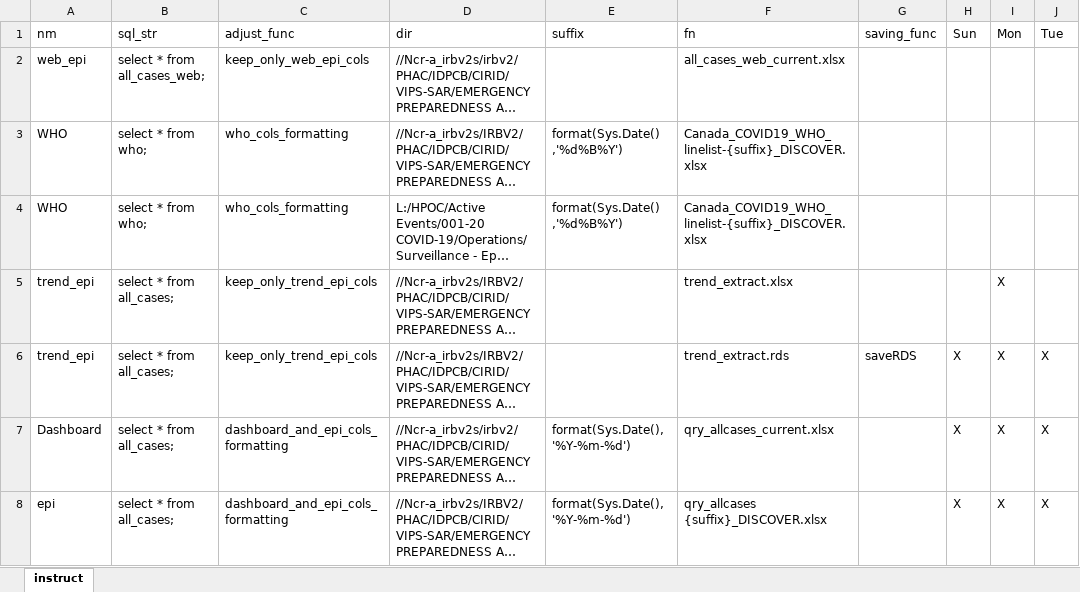
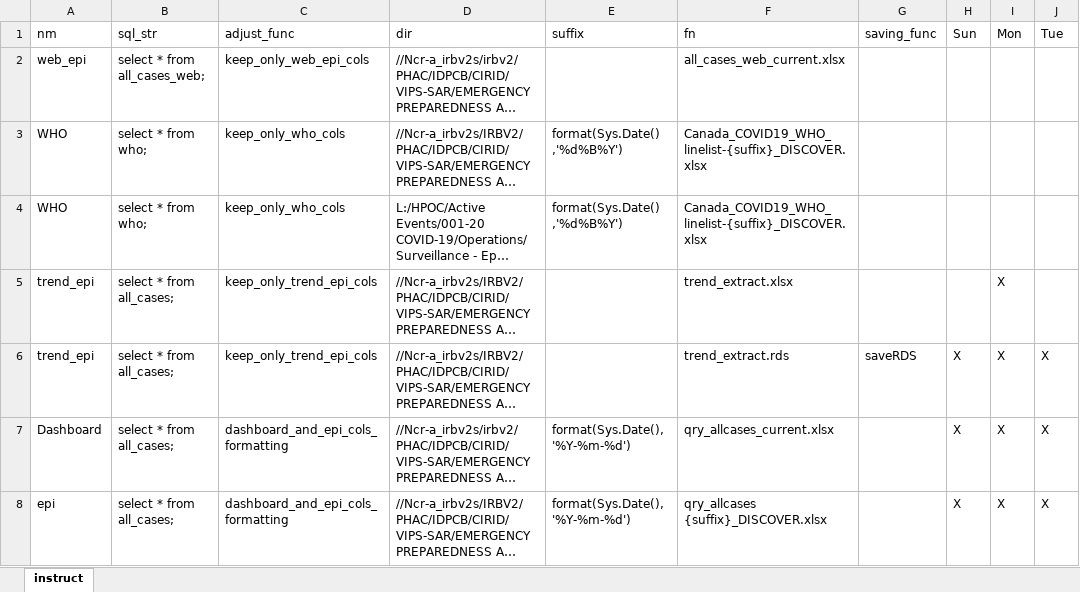
Before and after one commit to PHACDataHub/covid_cases_data_extracts, an Excel workbook: metabase_extracts.xlsx, sheet instruct, drawn as a sheet; only a part is shown; long unchanged cells end in …; values as stored, in another font and other column widths than the file's, no borders; the diff names each change by its address in the sheet, - before the commit and + after, or states it on an @@ line.

Commit message:
WHO extract col subset

```diff
--- a/metabase_extracts.xlsx (sheet instruct)
+++ b/metabase_extracts.xlsx (sheet instruct)
-C3:C4 (adjust_func): who_cols_formatting
+C3:C4 (adjust_func): keep_only_who_cols
```
Also changed, not shown: 1 other file.
